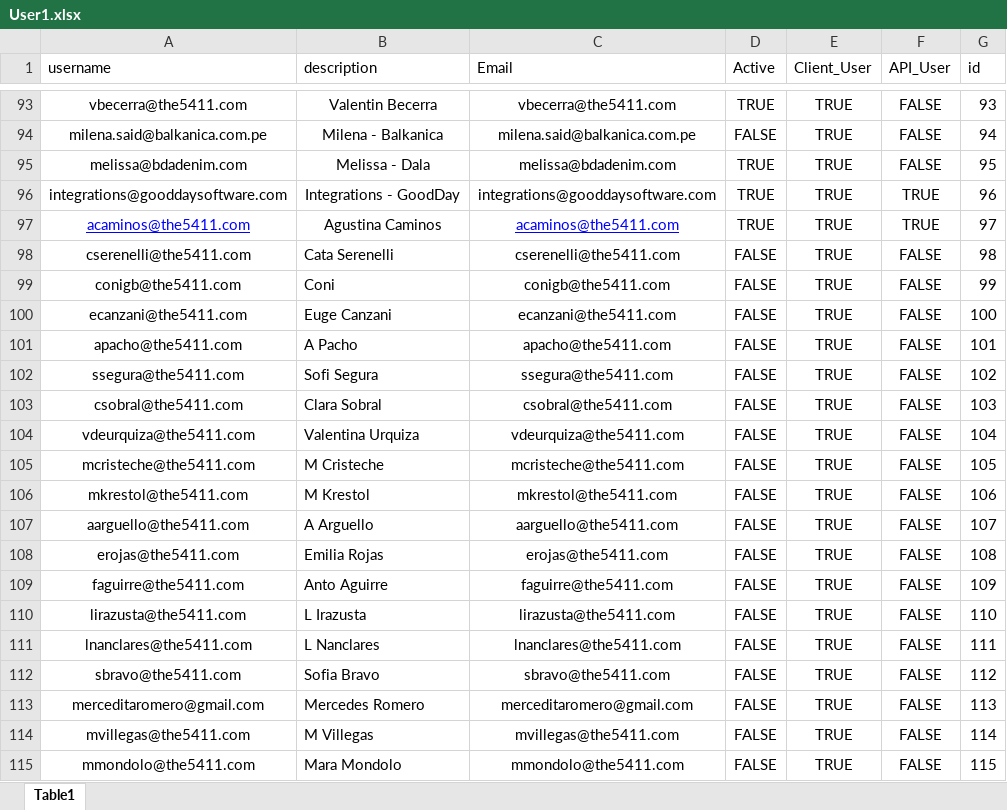
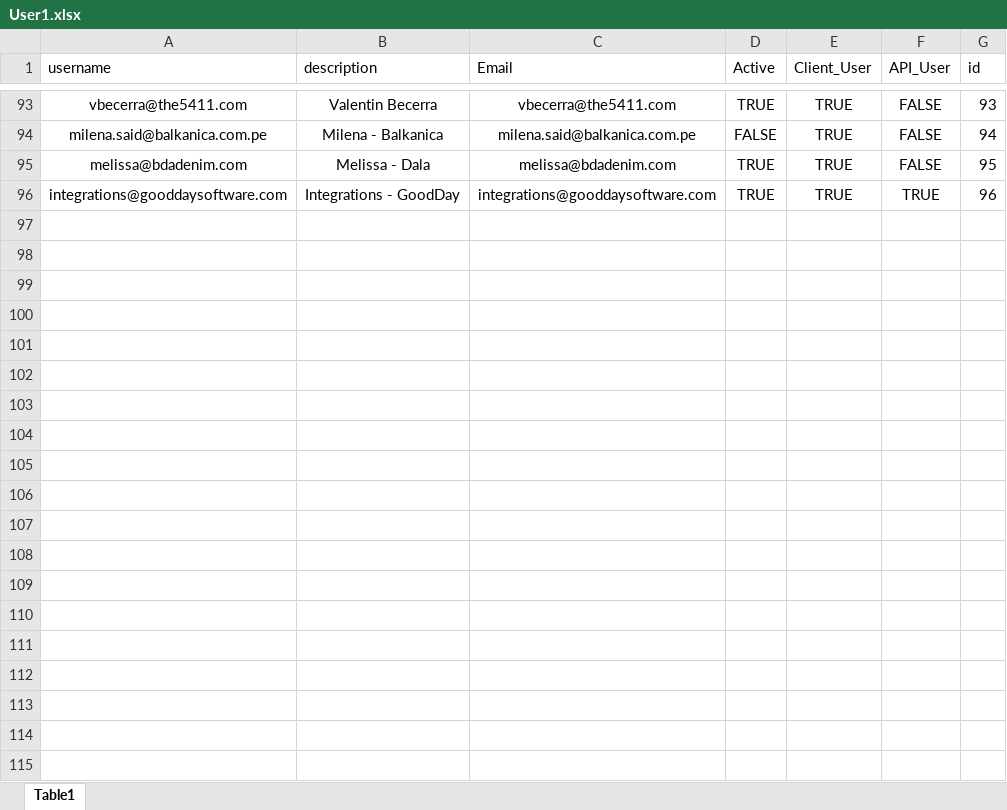
Before and after one commit to claraibarzabal/logiwa_db, an Excel workbook: lowiga_db/Excels_Old/User1.xlsx, sheet Table1, drawn as a sheet; only a part is shown, gaps mark what is left out; values as stored, in another font and other column widths than the file's, no borders; the diff covers the shown part only; the diff names each change by its address in the sheet, - before the commit and + after, or states it on an @@ line.

```diff
--- a/lowiga_db/Excels_Old/User1.xlsx (sheet Table1)
+++ b/lowiga_db/Excels_Old/User1.xlsx (sheet Table1)
-row 97: acaminos@the5411.com | Agustina Caminos | acaminos@the5411.com | TRUE | TRUE | TRUE | 97
-row 98: cserenelli@the5411.com | Cata Serenelli | cserenelli@the5411.com | FALSE | TRUE | FALSE | 98
-row 99: conigb@the5411.com | Coni | conigb@the5411.com | FALSE | TRUE | FALSE | 99
-row 100: ecanzani@the5411.com | Euge Canzani | ecanzani@the5411.com | FALSE | TRUE | FALSE | 100
-row 101: apacho@the5411.com | A Pacho | apacho@the5411.com | FALSE | TRUE | FALSE | 101
-row 102: ssegura@the5411.com | Sofi Segura | ssegura@the5411.com | FALSE | TRUE | FALSE | 102
-row 103: csobral@the5411.com | Clara Sobral | csobral@the5411.com | FALSE | TRUE | FALSE | 103
-row 104: vdeurquiza@the5411.com | Valentina Urquiza | vdeurquiza@the5411.com | FALSE | TRUE | FALSE | 104
-row 105: mcristeche@the5411.com | M Cristeche | mcristeche@the5411.com | FALSE | TRUE | FALSE | 105
-row 106: mkrestol@the5411.com | M Krestol | mkrestol@the5411.com | FALSE | TRUE | FALSE | 106
-row 107: aarguello@the5411.com | A Arguello | aarguello@the5411.com | FALSE | TRUE | FALSE | 107
-row 108: erojas@the5411.com | Emilia Rojas | erojas@the5411.com | FALSE | TRUE | FALSE | 108
-row 109: faguirre@the5411.com | Anto Aguirre | faguirre@the5411.com | FALSE | TRUE | FALSE | 109
-row 110: lirazusta@the5411.com | L Irazusta | lirazusta@the5411.com | FALSE | TRUE | FALSE | 110
-row 111: lnanclares@the5411.com | L Nanclares | lnanclares@the5411.com | FALSE | TRUE | FALSE | 111
-row 112: sbravo@the5411.com | Sofia Bravo | sbravo@the5411.com | FALSE | TRUE | FALSE | 112
-row 113: merceditaromero@gmail.com | Mercedes Romero | merceditaromero@gmail.com | FALSE | TRUE | FALSE | 113
-row 114: mvillegas@the5411.com | M Villegas | mvillegas@the5411.com | FALSE | TRUE | FALSE | 114
-row 115: mmondolo@the5411.com | Mara Mondolo | mmondolo@the5411.com | FALSE | TRUE | FALSE | 115
```
Also changed, not shown: 15 removed rows and cell formats elsewhere in this sheet, lowiga_db/Excels_Old/Status.xlsx, 15 other files.
